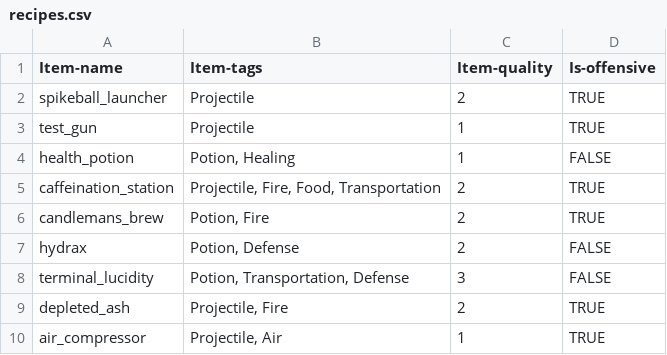
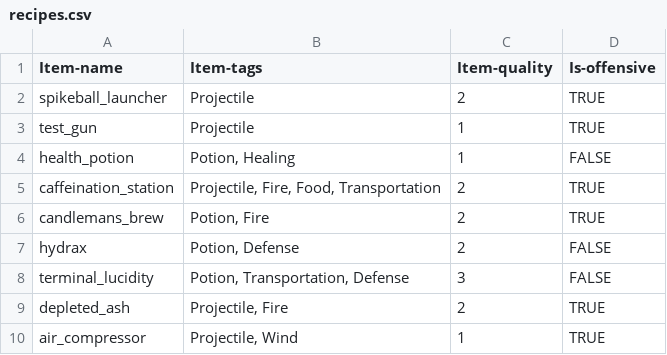
Before and after one commit to AidanCooper2003/AshenSkies, a CSV file: csv/recipes.csv, drawn as a sheet.

```diff
--- a/csv/recipes.csv
+++ b/csv/recipes.csv
@@ -9,2 +9,2 @@ terminal_lucidity,"Potion, Transportation, Defense",3,FALSE
 depleted_ash,"Projectile, Fire",2,TRUE
-air_compressor,"Projectile, Air",1,TRUE
+air_compressor,"Projectile, Wind",1,TRUE
```
Also changed, not shown: 10 other files.
